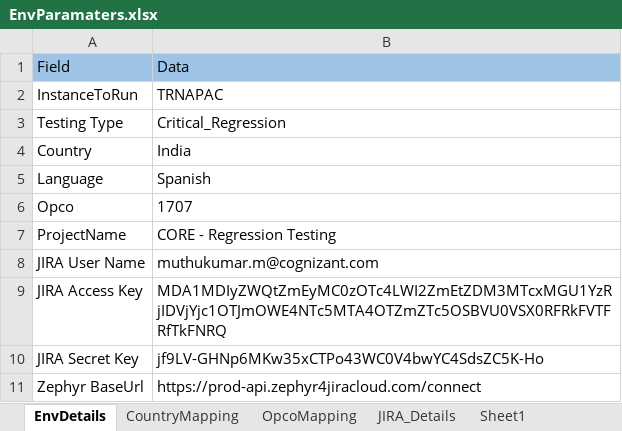
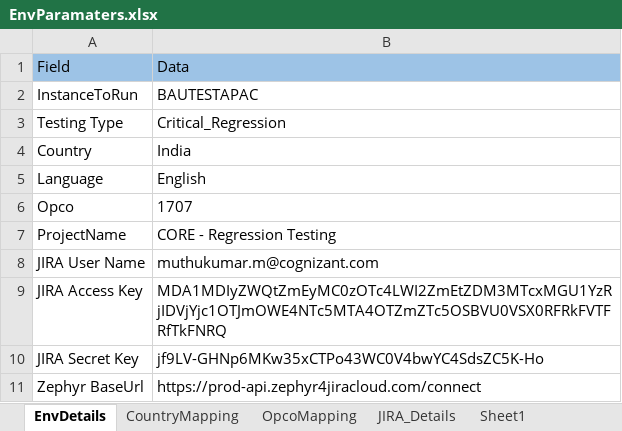
Before and after one commit to Thiyagarajan2022/GlobalTestSuiteAutomation1, an Excel workbook: WppRegpack/TestResource/EnvParamaters.xlsx, sheet EnvDetails, drawn as a sheet; values as stored, in another font and other column widths than the file's, no borders; the diff names each change by its address in the sheet, - before the commit and + after, or states it on an @@ line.

```diff
--- a/WppRegpack/TestResource/EnvParamaters.xlsx (sheet EnvDetails)
+++ b/WppRegpack/TestResource/EnvParamaters.xlsx (sheet EnvDetails)
-B2: TRNAPAC
+B2: BAUTESTAPAC
-B5: Spanish
+B5: English
```
Also changed, not shown: WppRegpack/TestResource/Regression/DS_IND_REGRESSION.xlsx, WppRegpack/TestResource/TC_RunManager.xlsx, 7 other files.
